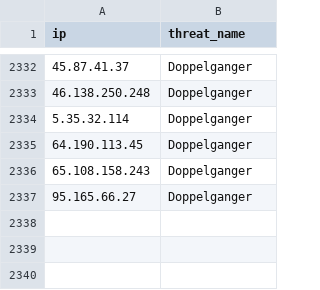
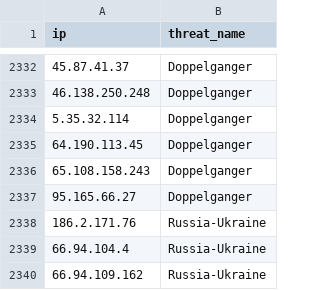
Before and after one commit to kfidur/Tedteam-security, a CSV file: tedteam-ip-iocs.csv, drawn as a sheet; only a part is shown, gaps mark what is left out; the diff names each change by its address in the sheet, - before the commit and + after, or states it on an @@ line.

```diff
--- a/tedteam-ip-iocs.csv
+++ b/tedteam-ip-iocs.csv
+row 2338: 186.2.171.76 | Russia-Ukraine
+row 2339: 66.94.104.4 | Russia-Ukraine
+row 2340: 66.94.109.162 | Russia-Ukraine
```
Also changed, not shown: tedteam-hash-iocs.csv, tedteam-query-iocs.csv, 2 other files.
